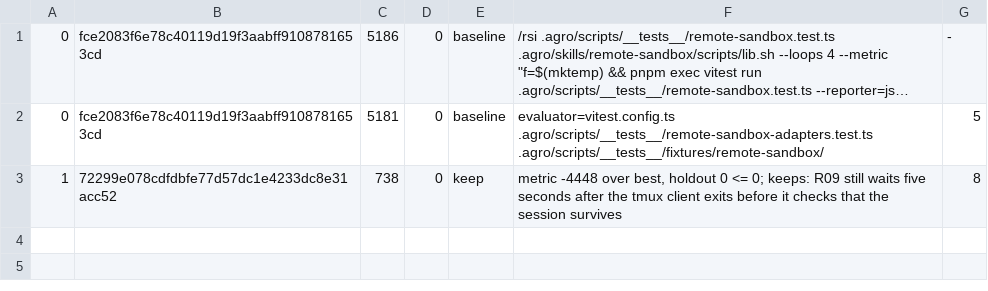
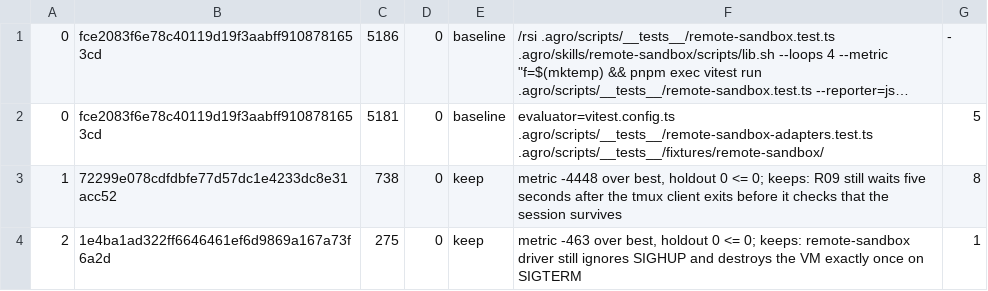
Before and after one commit to PandelisZ/agro, a TSV file: .agro/tasks/remote-sandbox-test-speed/rsi.tsv, drawn as a sheet; long unchanged cells end in ….

Commit message:
task: rsi remote-sandbox-test-speed loop 2 keep

```diff
--- a/.agro/tasks/remote-sandbox-test-speed/rsi.tsv
+++ b/.agro/tasks/remote-sandbox-test-speed/rsi.tsv
@@ -3 +3,2 @@
 1	72299e078cdfdbfe77d57dc1e4233dc8e31acc52	738	0	keep	metric -4448 over best, holdout 0 <= 0; keeps: R09 still waits five seconds after the tmux client exits before it checks that the session survives	8
+2	1e4ba1ad322ff6646461ef6d9869a167a73f6a2d	275	0	keep	metric -463 over best, holdout 0 <= 0; keeps: remote-sandbox driver still ignores SIGHUP and destroys the VM exactly once on SIGTERM	1
```
Also changed, not shown: 1 other file.
